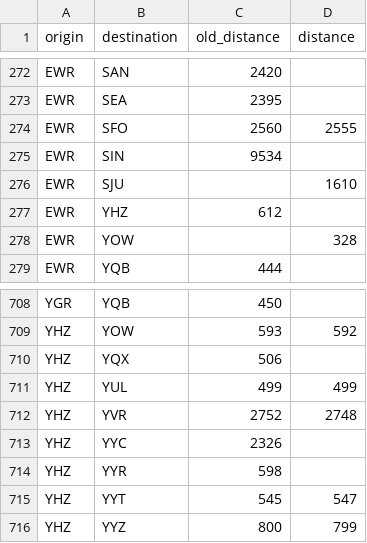
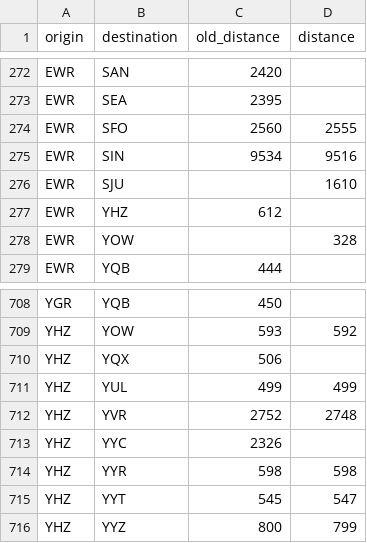
Before and after one commit to cowtool-llc/ac-sqd, a CSV file: src/main/resources/aeroplan_distances.csv, drawn as a sheet; only a part is shown, gaps mark what is left out.

Commit message:
Update multiple distances
• EWR-SIN is now 9516
• YHZ-YYR is still 598

```diff
--- a/src/main/resources/aeroplan_distances.csv
+++ b/src/main/resources/aeroplan_distances.csv
@@ -274,3 +274,3 @@ EWR,SEA,2395,
 EWR,SFO,2560,2555
-EWR,SIN,9534,
+EWR,SIN,9534,9516
 EWR,SJU,,1610
@@ -713,3 +713,3 @@ YHZ,YVR,2752,2748
 YHZ,YYC,2326,
-YHZ,YYR,598,
+YHZ,YYR,598,598
 YHZ,YYT,545,547
```
